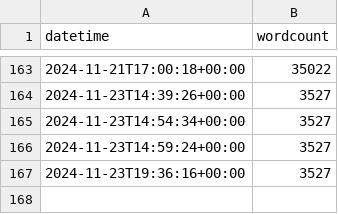
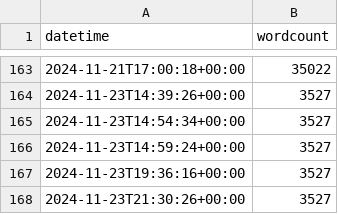
Before and after one commit to jeffa5/thesis-o-meter, a CSV file: data/cjj39.csv, drawn as a sheet; only a part is shown, gaps mark what is left out.

```diff
--- a/data/cjj39.csv
+++ b/data/cjj39.csv
@@ -167 +167,2 @@ datetime,wordcount
 2024-11-23T19:36:16+00:00,3527
+2024-11-23T21:30:26+00:00,3527
```
